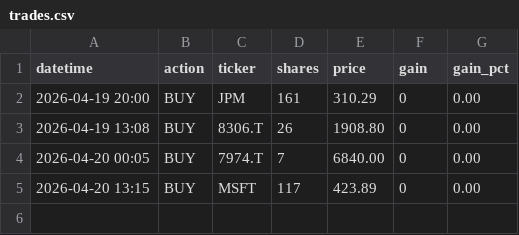
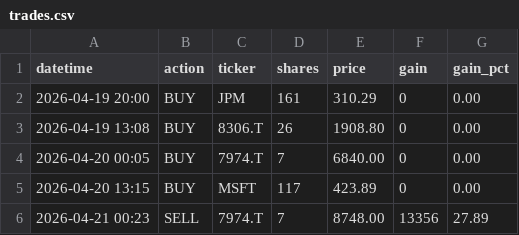
Before and after one commit to isseinoda/trading-simulator, a CSV file: trades.csv, drawn as a sheet; the diff names each change by its address in the sheet, - before the commit and + after, or states it on an @@ line.

```diff
--- a/trades.csv
+++ b/trades.csv
+row 6: 2026-04-21 00:23 | SELL | 7974.T | 7 | 8748.00 | 13356 | 27.89
```
Also changed, not shown: 5 other files.
